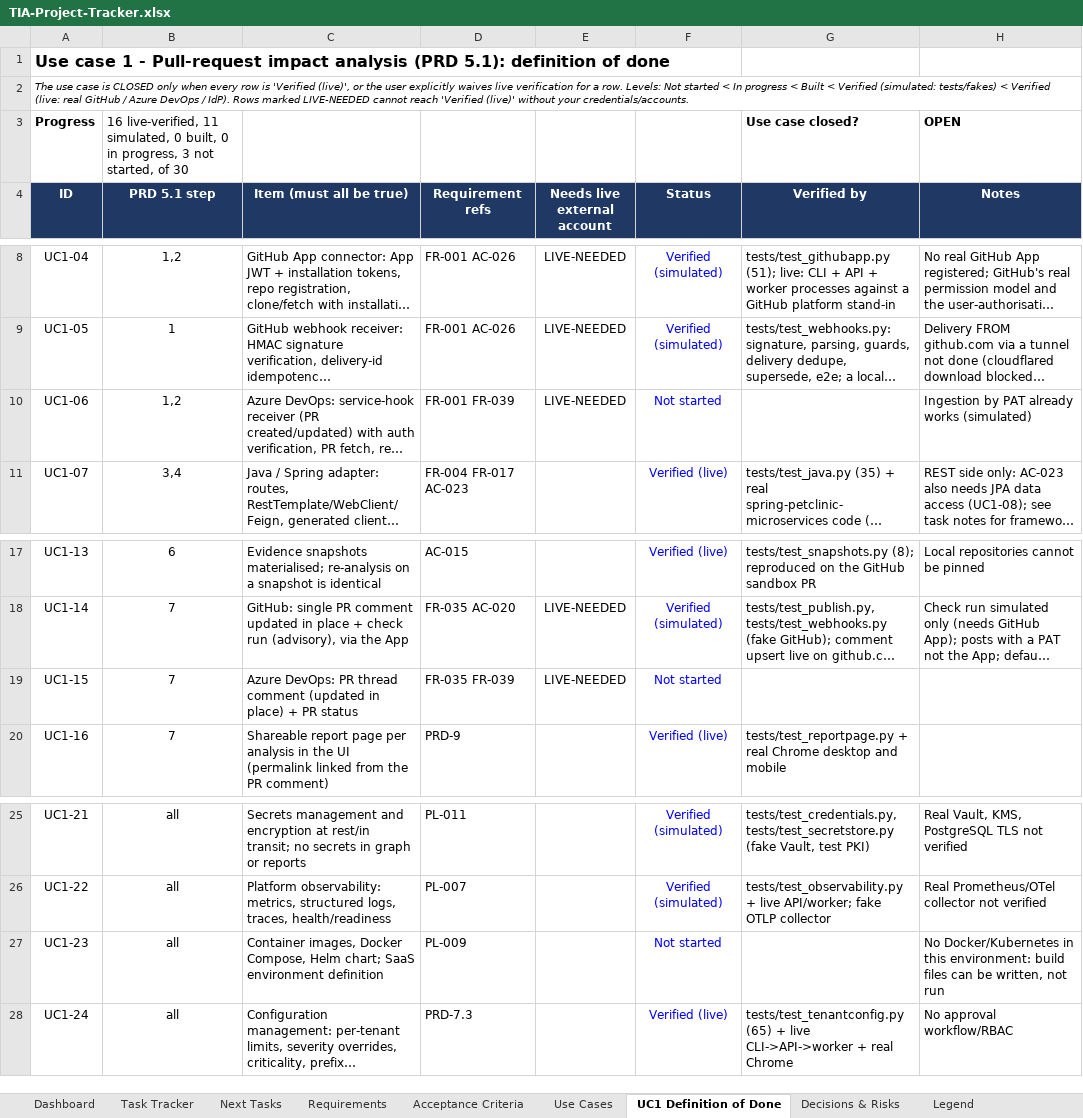
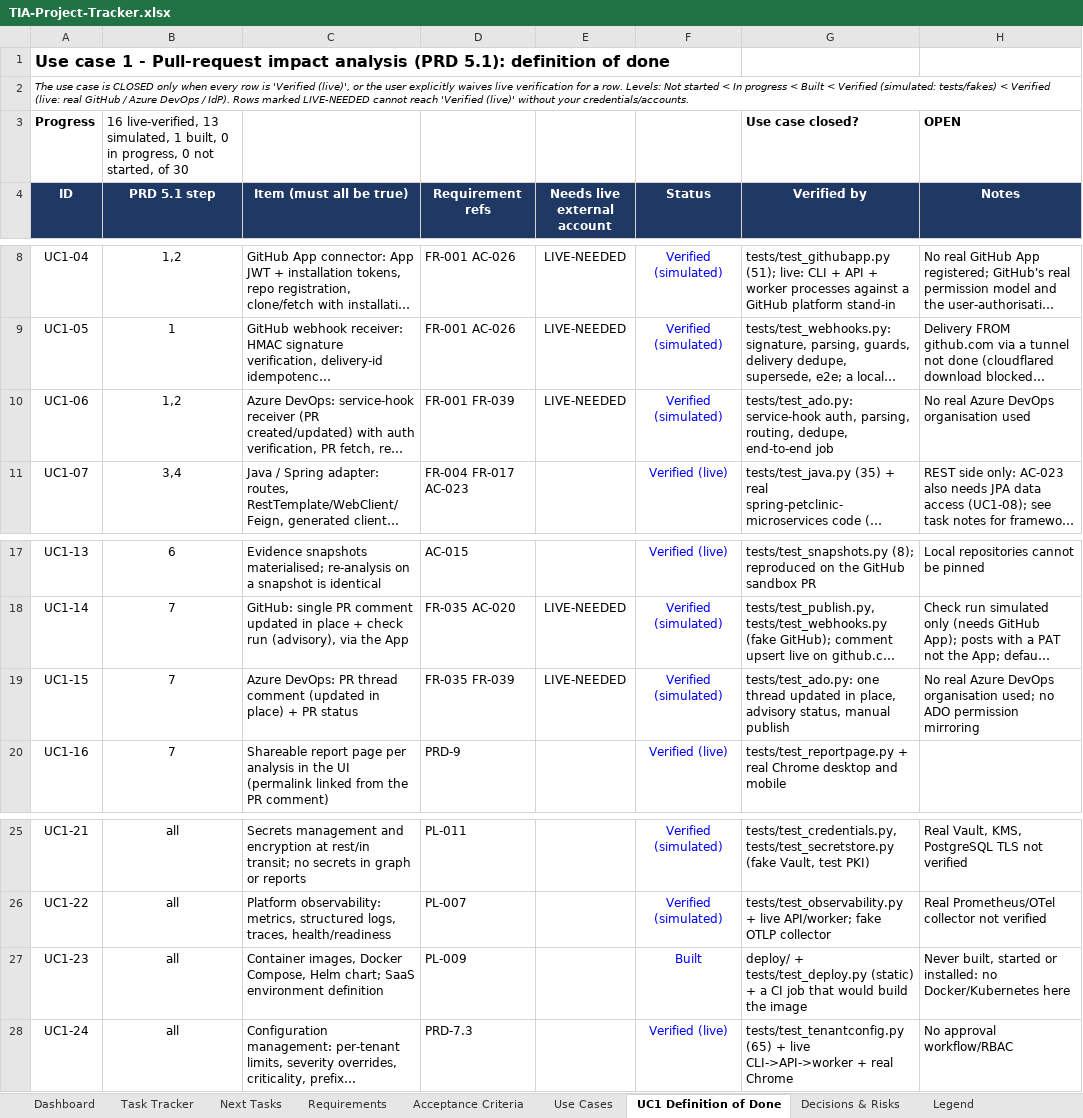
Before and after one commit to Assetvaluecash/codeflow, an Excel workbook: TIA-Project-Tracker.xlsx, sheet UC1 Definition of Done, drawn as a sheet; only a part is shown, gaps mark what is left out; long unchanged cells end in …; values as stored, in another font and other column widths than the file's, no borders; conditional formats not drawn; the diff names each change by its address in the sheet, - before the commit and + after, or states it on an @@ line.

Commit message:
feat(tia): add deployment configs (Docker/Helm), Azure DevOps support, and KF adapter

```diff
--- a/TIA-Project-Tracker.xlsx (sheet UC1 Definition of Done)
+++ b/TIA-Project-Tracker.xlsx (sheet UC1 Definition of Done)
-B3 (PRD 5.1 step): 16 live-verified, 11 simulated, 0 built, 0 in progress, 3 not started,…
+B3 (PRD 5.1 step): 16 live-verified, 13 simulated, 1 built, 0 in progress, 0 not started,…
-F10 (Status): Not started
+F10 (Status): Verified (simulated)
-G10 (Verified by): (empty)
+G10 (Verified by): tests/test_ado.py: service-hook auth, parsing, routing, dedupe, end-to-end job
-H10 (Notes): Ingestion by PAT already works (simulated)
+H10 (Notes): No real Azure DevOps organisation used
-F19 (Status): Not started
+F19 (Status): Verified (simulated)
-G19 (Verified by): (empty)
+G19 (Verified by): tests/test_ado.py: one thread updated in place, advisory status, manual publish
-H19 (Notes): (empty)
+H19 (Notes): No real Azure DevOps organisation used; no ADO permission mirroring
-F27 (Status): Not started
+F27 (Status): Built
-G27 (Verified by): (empty)
+G27 (Verified by): deploy/ + tests/test_deploy.py (static) + a CI job that would build the image
-H27 (Notes): No Docker/Kubernetes in this environment: build files can be written, not run
+H27 (Notes): Never built, started or installed: no Docker/Kubernetes here
```
Also changed, not shown: sheet Task Tracker, sheet Requirements, sheet Acceptance Criteria, sheet Dashboard, sheet Next Tasks, sheet Use Cases, formulas that keep their value, 34 other files.
